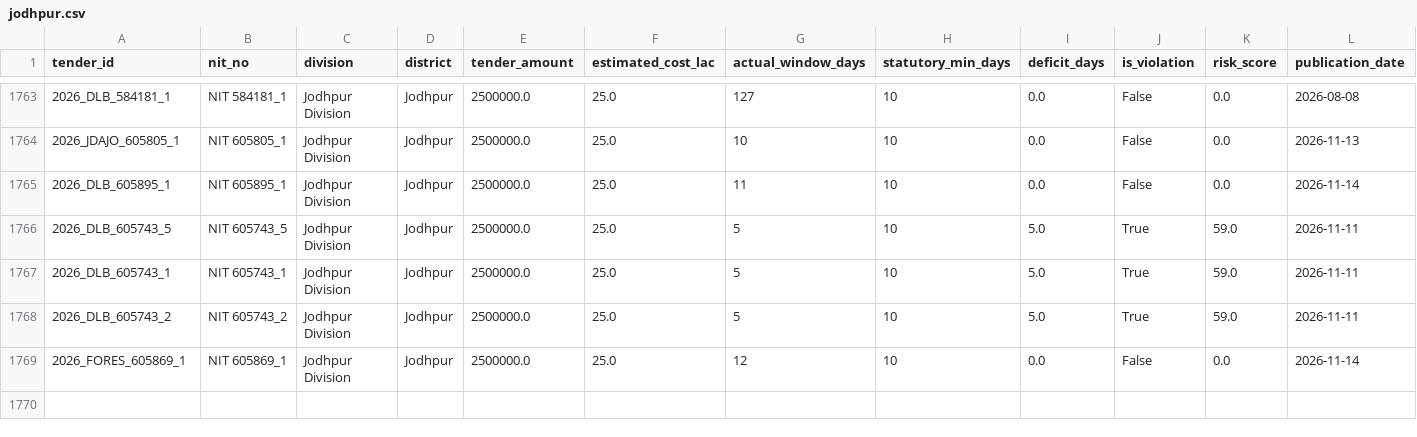
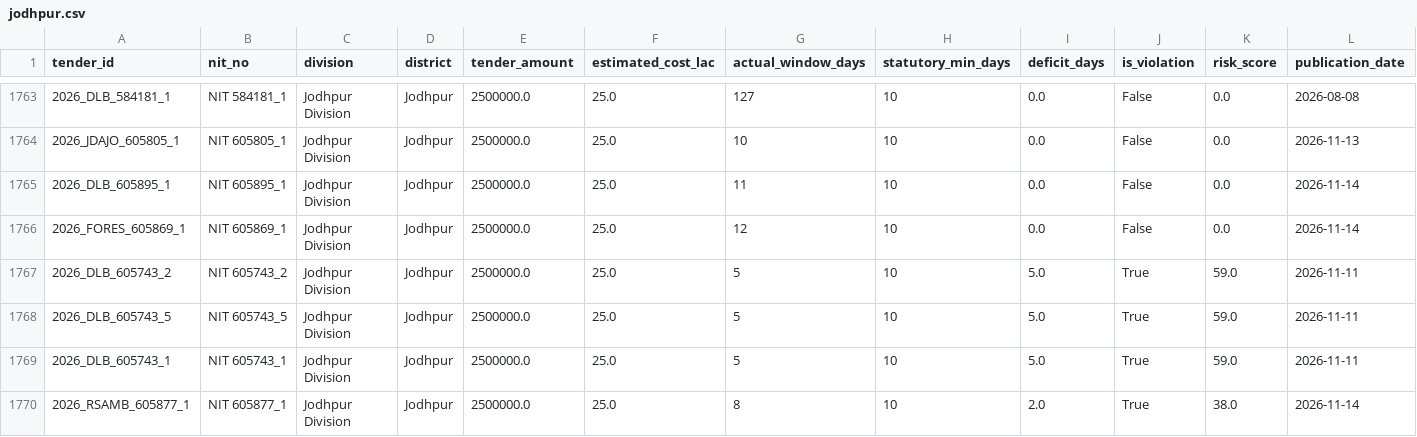
Before and after one commit to WEB-DEVELOPER61/raj-truth-procurement-web, a CSV file: data/districts/jodhpur.csv, drawn as a sheet; only a part is shown, gaps mark what is left out; addresses are those after the commit; the diff names each change by its address in the sheet, - before the commit and + after, or states it on an @@ line.

```diff
--- a/data/districts/jodhpur.csv
+++ b/data/districts/jodhpur.csv
@@ row 1769 moved to row 1766: 2026_FORES_605869_1 @@
+row 1767: 2026_DLB_605743_2 | NIT 605743_2 | Jodhpur Division | Jodhpur | 2500000.0 | 25.0 | 5 | 10 | 5.0 | True | 59.0 | 2026-11-11
-A1770 (tender_id): 2026_DLB_605743_2
+A1770 (tender_id): 2026_RSAMB_605877_1
-B1770 (nit_no): NIT 605743_2
+B1770 (nit_no): NIT 605877_1
-G1770 (actual_window_days): 5
+G1770 (actual_window_days): 8
-I1770 (deficit_days): 5.0
+I1770 (deficit_days): 2.0
-K1770 (risk_score): 59.0
+K1770 (risk_score): 38.0
-L1770 (publication_date): 2026-11-11
+L1770 (publication_date): 2026-11-14
```
Also changed, not shown: data/districts/bikaner.csv, data/districts/pali.csv, 1 other file.
